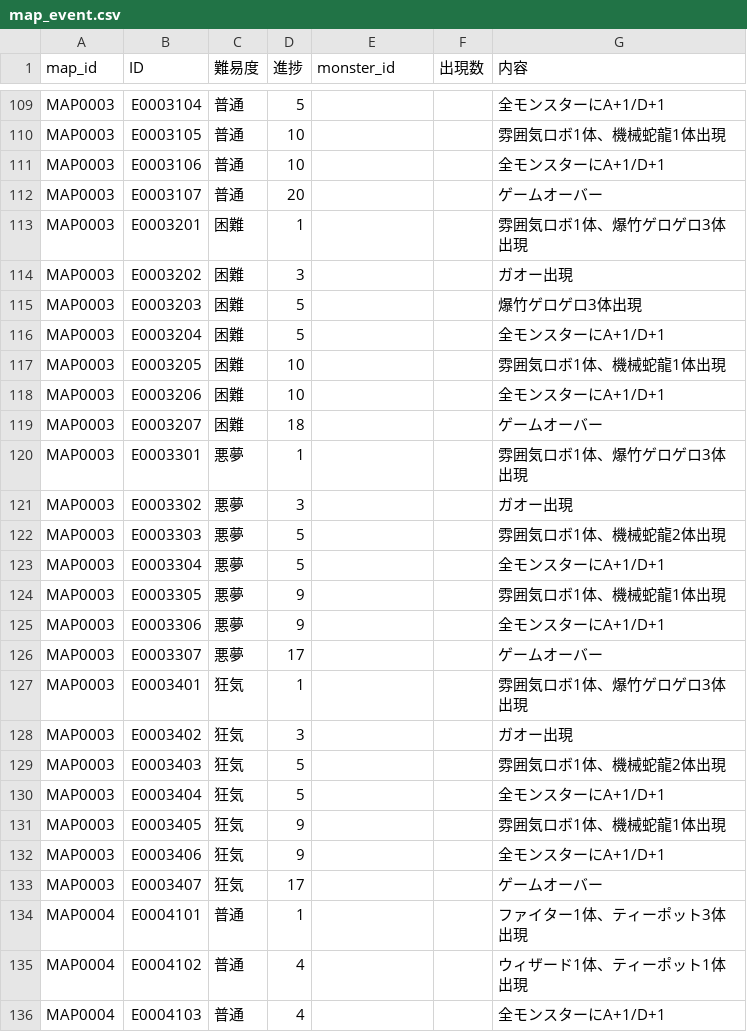
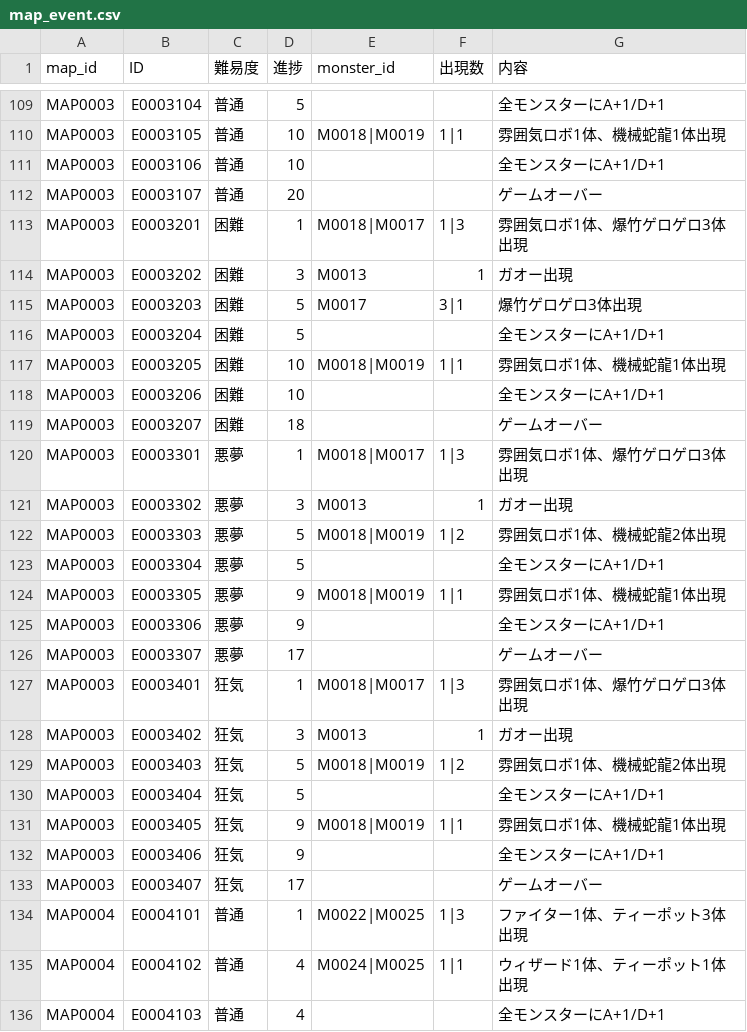
Before and after one commit to Kanoton/damage-calculator, a CSV file: csv/map_event.csv, drawn as a sheet; only a part is shown, gaps mark what is left out; the diff covers the shown part only; the diff names each change by its address in the sheet, - before the commit and + after, or states it on an @@ line.

```diff
--- a/csv/map_event.csv
+++ b/csv/map_event.csv
-E110 (monster_id): (empty)
+E110 (monster_id): M0018|M0019
-F110 (出現数): (empty)
+F110 (出現数): 1|1
-E113 (monster_id): (empty)
+E113 (monster_id): M0018|M0017
-F113 (出現数): (empty)
+F113 (出現数): 1|3
-E114 (monster_id): (empty)
+E114 (monster_id): M0013
-F114 (出現数): (empty)
+F114 (出現数): 1
-E115 (monster_id): (empty)
+E115 (monster_id): M0017
-F115 (出現数): (empty)
+F115 (出現数): 3|1
-E117 (monster_id): (empty)
+E117 (monster_id): M0018|M0019
-F117 (出現数): (empty)
+F117 (出現数): 1|1
-E120 (monster_id): (empty)
+E120 (monster_id): M0018|M0017
-F120 (出現数): (empty)
+F120 (出現数): 1|3
-E121 (monster_id): (empty)
+E121 (monster_id): M0013
-F121 (出現数): (empty)
+F121 (出現数): 1
-E122 (monster_id): (empty)
+E122 (monster_id): M0018|M0019
-F122 (出現数): (empty)
+F122 (出現数): 1|2
-E124 (monster_id): (empty)
+E124 (monster_id): M0018|M0019
-F124 (出現数): (empty)
+F124 (出現数): 1|1
-E127 (monster_id): (empty)
+E127 (monster_id): M0018|M0017
-F127 (出現数): (empty)
+F127 (出現数): 1|3
-E128 (monster_id): (empty)
+E128 (monster_id): M0013
-F128 (出現数): (empty)
+F128 (出現数): 1
-E129 (monster_id): (empty)
+E129 (monster_id): M0018|M0019
-F129 (出現数): (empty)
+F129 (出現数): 1|2
-E131 (monster_id): (empty)
+E131 (monster_id): M0018|M0019
-F131 (出現数): (empty)
+F131 (出現数): 1|1
-E134 (monster_id): (empty)
+E134 (monster_id): M0022|M0025
-F134 (出現数): (empty)
+F134 (出現数): 1|3
-E135 (monster_id): (empty)
+E135 (monster_id): M0024|M0025
-F135 (出現数): (empty)
+F135 (出現数): 1|1
```
Also changed, not shown: 136 edited cells elsewhere in this file.
